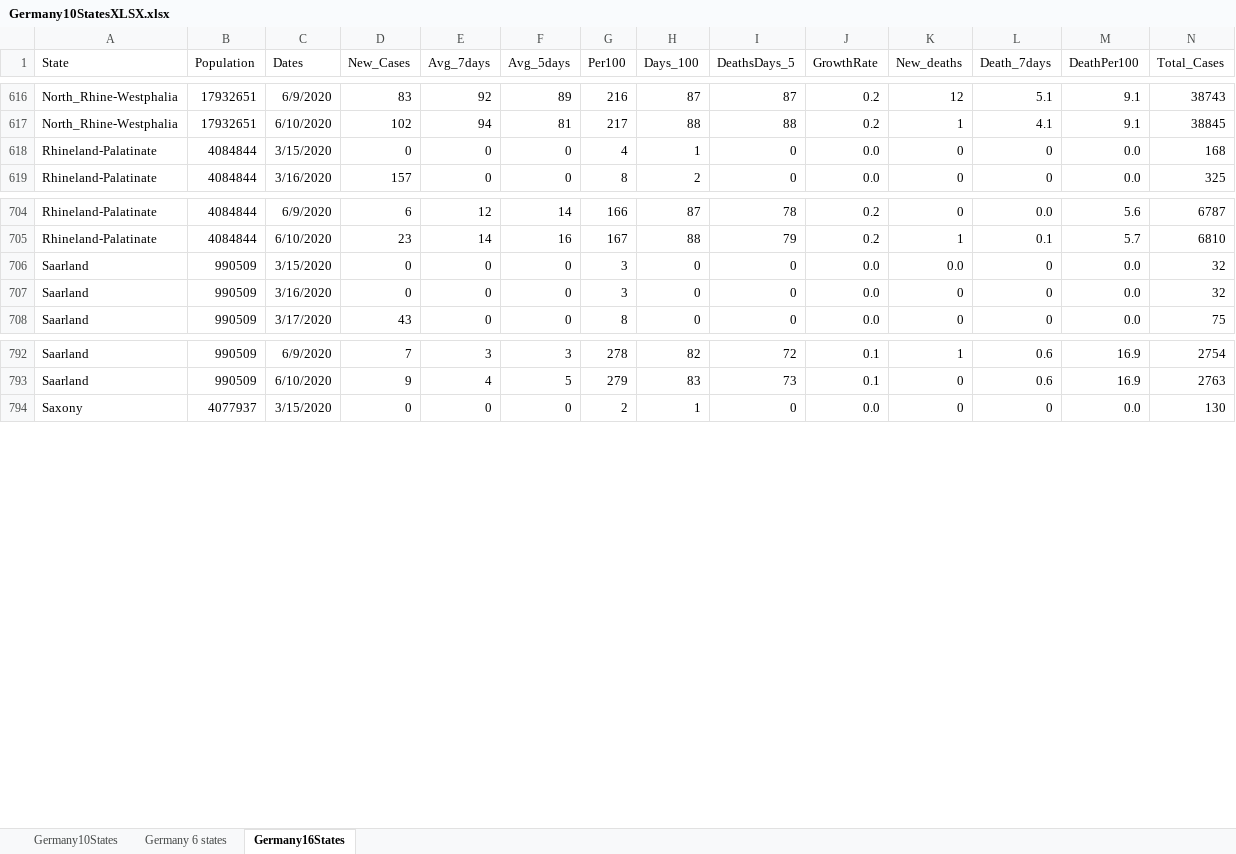
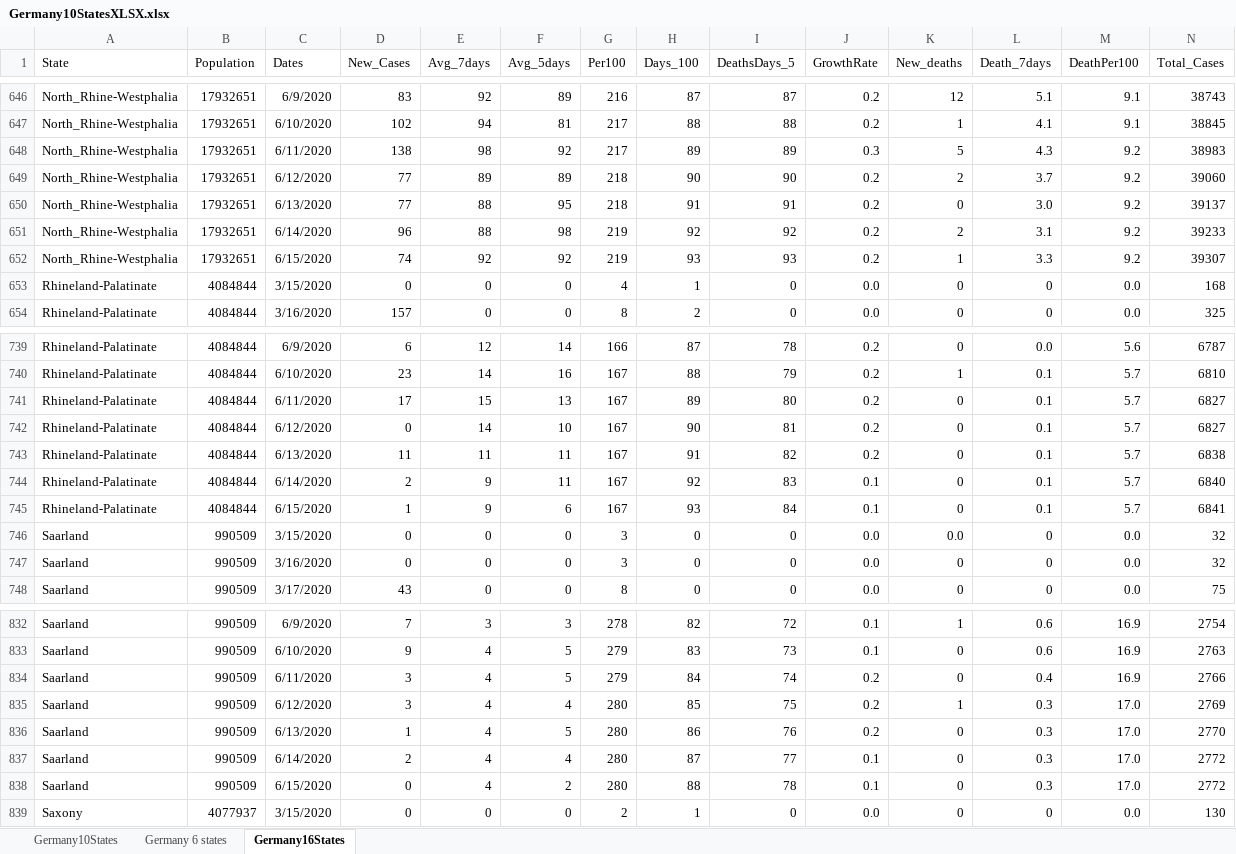
Before and after one commit to nyyubio/First_Website, an Excel workbook: public/data/Germany10StatesXLSX.xlsx, sheet Germany16States, drawn as a sheet; only a part is shown, gaps mark what is left out; values as stored, in another font and other column widths than the file's, no borders; rows hold the shown columns only; the diff covers the shown part only; the diff names each change by its address in the sheet, - before the commit and + after, or states it on an @@ line.

Commit message:
June 16 update
- Updated German data
- Now updates Date of Blog entry as well

```diff
--- a/public/data/Germany10StatesXLSX.xlsx (sheet Germany16States)
+++ b/public/data/Germany10StatesXLSX.xlsx (sheet Germany16States)
+row 648: North_Rhine-Westphalia | 17932651 | 6/11/2020 | 138 | 98 | 92 | 217 | 89 | 89 | 0.3 | 5 | 4.3 | 9.2 | 38983
+row 649: North_Rhine-Westphalia | 17932651 | 6/12/2020 | 77 | 89 | 89 | 218 | 90 | 90 | 0.2 | 2 | 3.7 | 9.2 | 39060
+row 650: North_Rhine-Westphalia | 17932651 | 6/13/2020 | 77 | 88 | 95 | 218 | 91 | 91 | 0.2 | 0 | 3.0 | 9.2 | 39137
+row 651: North_Rhine-Westphalia | 17932651 | 6/14/2020 | 96 | 88 | 98 | 219 | 92 | 92 | 0.2 | 2 | 3.1 | 9.2 | 39233
+row 652: North_Rhine-Westphalia | 17932651 | 6/15/2020 | 74 | 92 | 92 | 219 | 93 | 93 | 0.2 | 1 | 3.3 | 9.2 | 39307
+row 741: Rhineland-Palatinate | 4084844 | 6/11/2020 | 17 | 15 | 13 | 167 | 89 | 80 | 0.2 | 0 | 0.1 | 5.7 | 6827
+row 742: Rhineland-Palatinate | 4084844 | 6/12/2020 | 0 | 14 | 10 | 167 | 90 | 81 | 0.2 | 0 | 0.1 | 5.7 | 6827
+row 743: Rhineland-Palatinate | 4084844 | 6/13/2020 | 11 | 11 | 11 | 167 | 91 | 82 | 0.2 | 0 | 0.1 | 5.7 | 6838
+row 744: Rhineland-Palatinate | 4084844 | 6/14/2020 | 2 | 9 | 11 | 167 | 92 | 83 | 0.1 | 0 | 0.1 | 5.7 | 6840
+row 745: Rhineland-Palatinate | 4084844 | 6/15/2020 | 1 | 9 | 6 | 167 | 93 | 84 | 0.1 | 0 | 0.1 | 5.7 | 6841
+row 834: Saarland | 990509 | 6/11/2020 | 3 | 4 | 5 | 279 | 84 | 74 | 0.2 | 0 | 0.4 | 16.9 | 2766
+row 835: Saarland | 990509 | 6/12/2020 | 3 | 4 | 4 | 280 | 85 | 75 | 0.2 | 1 | 0.3 | 17.0 | 2769
+row 836: Saarland | 990509 | 6/13/2020 | 1 | 4 | 5 | 280 | 86 | 76 | 0.2 | 0 | 0.3 | 17.0 | 2770
+row 837: Saarland | 990509 | 6/14/2020 | 2 | 4 | 4 | 280 | 87 | 77 | 0.1 | 0 | 0.3 | 17.0 | 2772
+row 838: Saarland | 990509 | 6/15/2020 | 0 | 4 | 2 | 280 | 88 | 78 | 0.1 | 0 | 0.3 | 17.0 | 2772
```
Also changed, not shown: 65 added rows elsewhere in this sheet, formulas that keep their value, static/data/Germany10StatesXLSX.xlsx, 47 other files.
